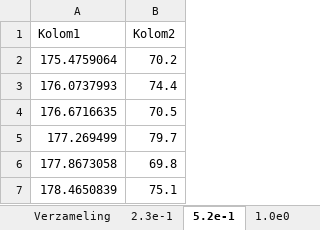
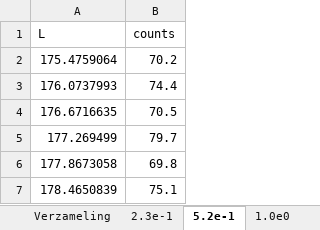
Before and after one commit to R4vante/School, an Excel workbook: MSS/Practicum/Metingen/N2_P_meting.xlsx, sheet 5.2e-1, drawn as a sheet; only a part is shown; values as stored, in another font and other column widths than the file's, no borders; charts and pictures and table styles not drawn; removed rows and columns are numbered as before the commit, all else as after; the diff names each change by its address in the sheet, - before the commit and + after, or states it on an @@ line.

```diff
--- a/MSS/Practicum/Metingen/N2_P_meting.xlsx (sheet 5.2e-1)
+++ b/MSS/Practicum/Metingen/N2_P_meting.xlsx (sheet 5.2e-1)
-row 1: Kolom1 | Kolom2
+row 1: L | counts
```
Also changed, not shown: sheet 1.0e0, sheet 2.1e0, sheet 2.3e-1, sheet 3.2e0, sheet 4.1e0, sheet 5.4e0, charts or pictures, 8 other files.
